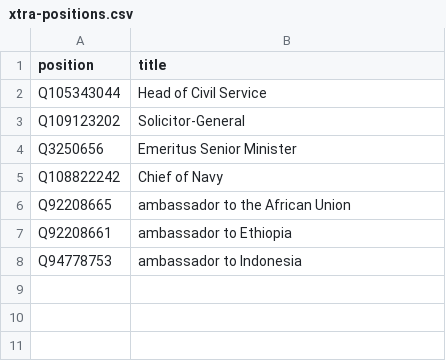
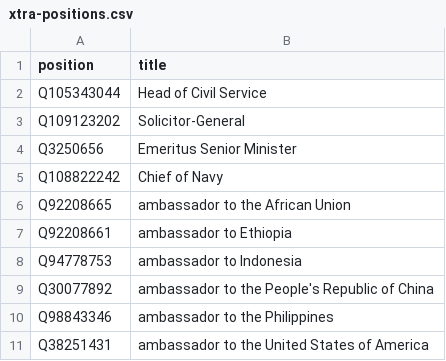
Before and after one commit to every-politician-scrapers/singapore-ministers, a CSV file: wikidata/xtra-positions.csv, drawn as a sheet.

Commit message:
add more ambassadors

```diff
--- a/wikidata/xtra-positions.csv
+++ b/wikidata/xtra-positions.csv
@@ -8 +8,4 @@ Q92208661,ambassador to Ethiopia
 Q94778753,ambassador to Indonesia
+Q30077892,ambassador to the People's Republic of China
+Q98843346,ambassador to the Philippines
+Q38251431,ambassador to the United States of America
```
